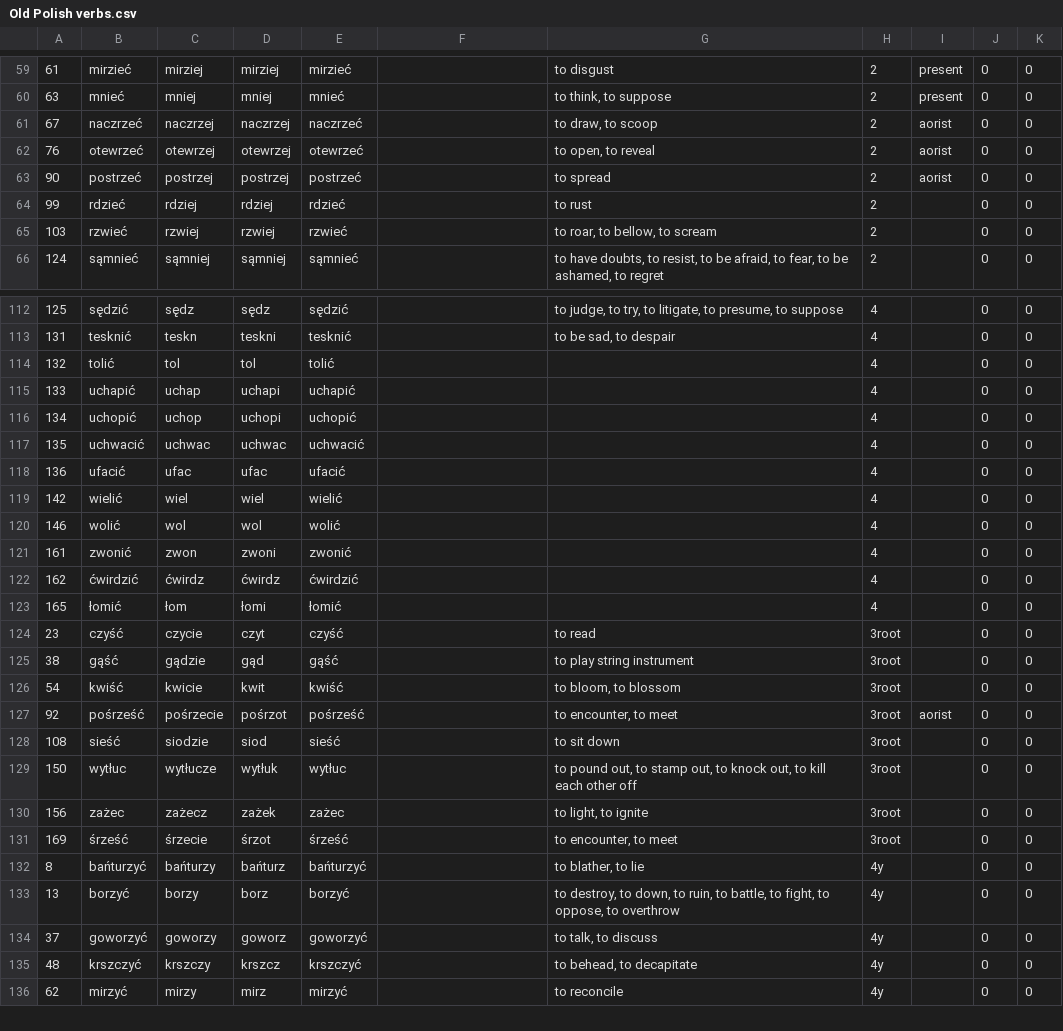
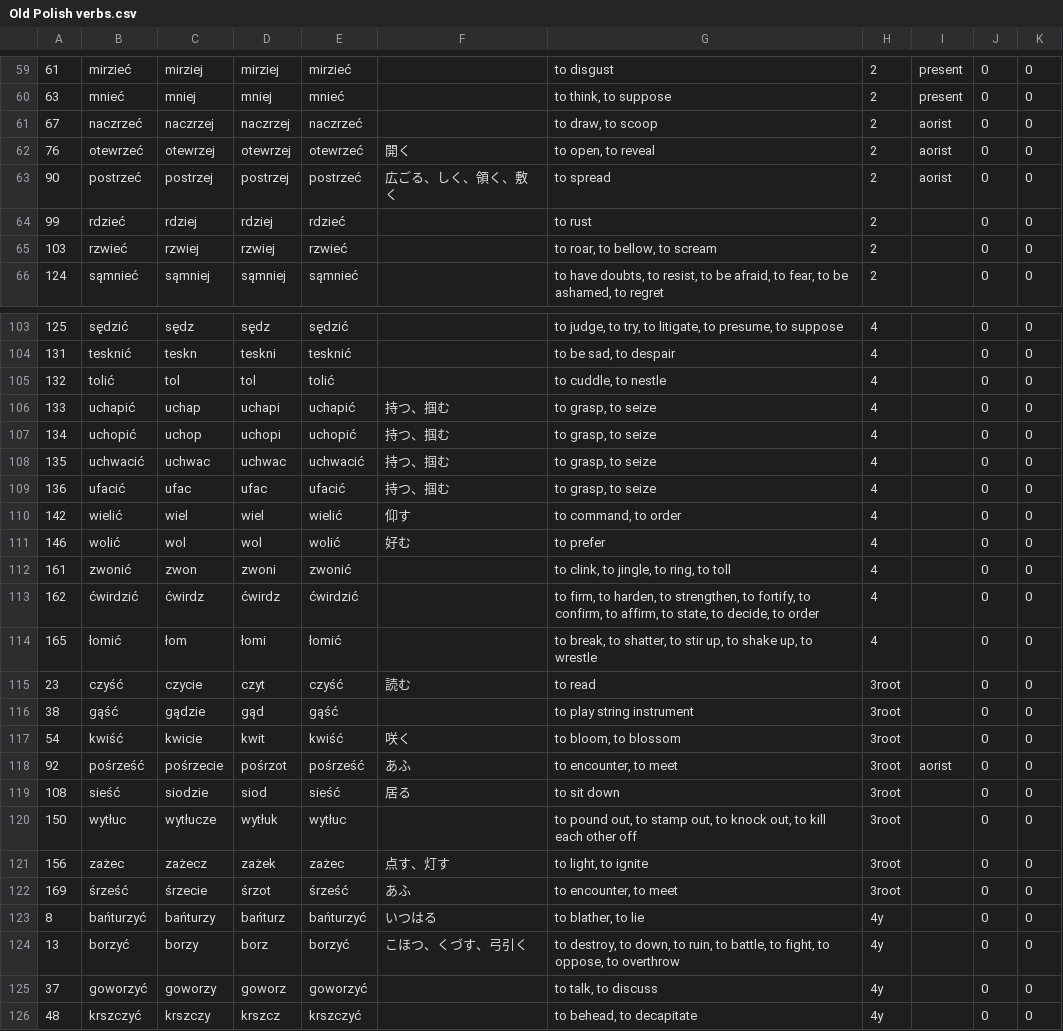
Before and after one commit to Anarcho-Hacktivist-JP/indoeuropean_dictionary, a CSV file: 起動方法・参考サイト/wiktionary/Old Polish verbs.csv, drawn as a sheet; only a part is shown, gaps mark what is left out; the shorter side is filled out with more unchanged rows; the diff covers the shown part only.

```diff
--- a/起動方法・参考サイト/wiktionary/Old Polish verbs.csv
+++ b/起動方法・参考サイト/wiktionary/Old Polish verbs.csv
@@ -61,4 +61,4 @@
 "67","naczrzeć",naczrzej,naczrzej,naczrzeć,,"to draw, to scoop",2,aorist,0,0
-"76","otewrzeć",otewrzej,otewrzej,otewrzeć,,"to open, to reveal",2,aorist,0,0
-"90","postrzeć",postrzej,postrzej,postrzeć,,"to spread",2,aorist,0,0
+"76","otewrzeć",otewrzej,otewrzej,otewrzeć,開く,"to open, to reveal",2,aorist,0,0
+"90","postrzeć",postrzej,postrzej,postrzeć,広ごる、しく、領く、敷く,"to spread",2,aorist,0,0
 "99","rdzieć",rdziej,rdziej,rdzieć,,"to rust",2,,0,0
@@ -113,22 +104,22 @@
 "131","tesknić",teskn,teskni,tesknić,,"to be sad, to despair",4,,0,0
-"132","tolić",tol,tol,tolić,,,4,,0,0
-"133","uchapić",uchap,uchapi,uchapić,,,4,,0,0
-"134","uchopić",uchop,uchopi,uchopić,,,4,,0,0
-"135","uchwacić",uchwac,uchwac,uchwacić,,,4,,0,0
-"136","ufacić",ufac,ufac,ufacić,,,4,,0,0
-"142","wielić",wiel,wiel,wielić,,,4,,0,0
-"146","wolić",wol,wol,wolić,,,4,,0,0
-"161","zwonić",zwon,zwoni,zwonić,,,4,,0,0
-"162","ćwirdzić",ćwirdz,ćwirdz,ćwirdzić,,,4,,0,0
-"165","łomić",łom,łomi,łomić,,,4,,0,0
-"23","czyść",czycie,czyt,czyść,,"to read",3root,,0,0
+"132","tolić",tol,tol,tolić,,"to cuddle, to nestle",4,,0,0
+"133","uchapić",uchap,uchapi,uchapić,持つ、掴む,"to grasp, to seize",4,,0,0
+"134","uchopić",uchop,uchopi,uchopić,持つ、掴む,"to grasp, to seize",4,,0,0
+"135","uchwacić",uchwac,uchwac,uchwacić,持つ、掴む,"to grasp, to seize",4,,0,0
+"136","ufacić",ufac,ufac,ufacić,持つ、掴む,"to grasp, to seize",4,,0,0
+"142","wielić",wiel,wiel,wielić,仰す,"to command, to order",4,,0,0
+"146","wolić",wol,wol,wolić,好む,"to prefer",4,,0,0
+"161","zwonić",zwon,zwoni,zwonić,,"to clink, to jingle, to ring, to toll",4,,0,0
+"162","ćwirdzić",ćwirdz,ćwirdz,ćwirdzić,,"to firm, to harden, to strengthen, to fortify, to confirm, to affirm, to state, to decide, to order",4,,0,0
+"165","łomić",łom,łomi,łomić,,"to break, to shatter, to stir up, to shake up, to wrestle",4,,0,0
+"23","czyść",czycie,czyt,czyść,読む,"to read",3root,,0,0
 "38","gąść",gądzie,gąd,gąść,,"to play string instrument ",3root,,0,0
-"54","kwiść",kwicie,kwit,kwiść,,"to bloom, to blossom",3root,,0,0
-"92","pośrześć",pośrzecie,pośrzot,pośrześć,,"to encounter, to meet",3root,aorist,0,0
-"108","sieść",siodzie,siod,sieść,,"to sit down",3root,,0,0
+"54","kwiść",kwicie,kwit,kwiść,咲く,"to bloom, to blossom",3root,,0,0
+"92","pośrześć",pośrzecie,pośrzot,pośrześć,あふ,"to encounter, to meet",3root,aorist,0,0
+"108","sieść",siodzie,siod,sieść,居る,"to sit down",3root,,0,0
 "150","wytłuc",wytłucze,wytłuk,wytłuc,,"to pound out, to stamp out, to knock out, to kill each other off",3root,,0,0
-"156","zażec",zażecz,zażek,zażec,,"to light, to ignite",3root,,0,0
-"169","śrześć",śrzecie,śrzot,śrześć,,"to encounter, to meet",3root,,0,0
-"8","bańturzyć",bańturzy,bańturz,bańturzyć,,"to blather, to lie",4y,,0,0
-"13","borzyć",borzy,borz,borzyć,,"to destroy, to down, to ruin, to battle, to fight, to oppose, to overthrow",4y,,0,0
+"156","zażec",zażecz,zażek,zażec,点す、灯す,"to light, to ignite",3root,,0,0
+"169","śrześć",śrzecie,śrzot,śrześć,あふ,"to encounter, to meet",3root,,0,0
+"8","bańturzyć",bańturzy,bańturz,bańturzyć,いつはる,"to blather, to lie",4y,,0,0
+"13","borzyć",borzy,borz,borzyć,こほつ、くづす、弓引く,"to destroy, to down, to ruin, to battle, to fight, to oppose, to overthrow",4y,,0,0
 "37","goworzyć",goworzy,goworz,goworzyć,,"to talk, to discuss",4y,,0,0
```
Also changed, not shown: 9 removed rows and 40 edited cells elsewhere in this file, 16 other files.
